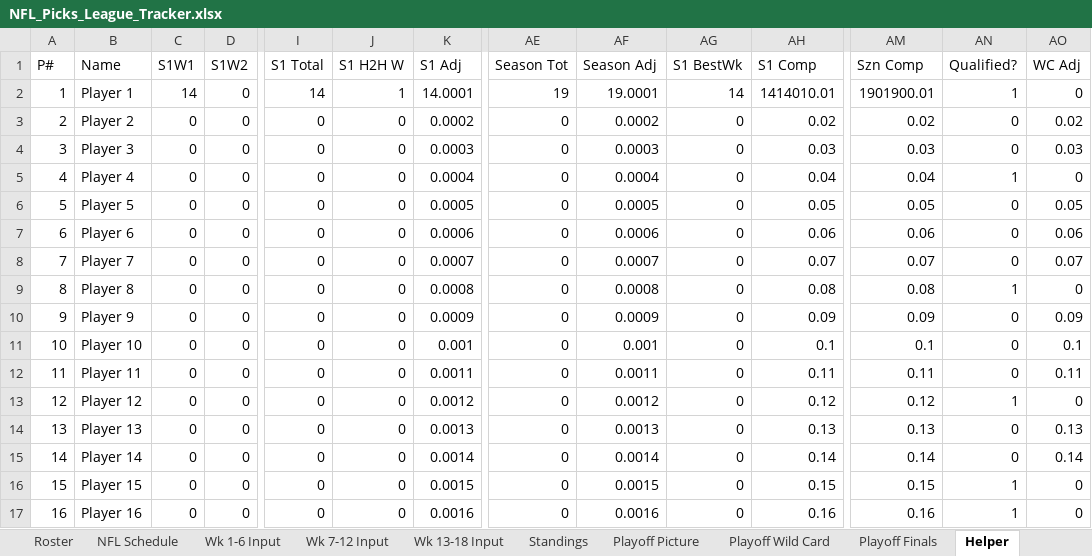
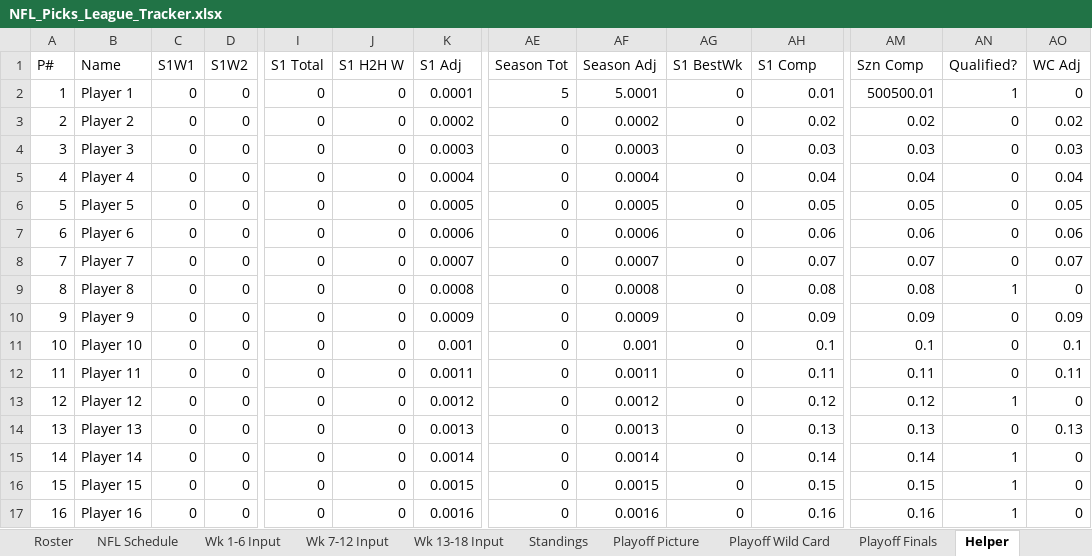
Before and after one commit to eloeser-1147/NFL-Picks-League, an Excel workbook: NFL_Picks_League_Tracker.xlsx, sheet Helper, drawn as a sheet; only a part is shown, gaps mark what is left out; values as stored, in another font and other column widths than the file's, no borders; the diff names each change by its address in the sheet, - before the commit and + after, or states it on an @@ line.

```diff
--- a/NFL_Picks_League_Tracker.xlsx (sheet Helper)
+++ b/NFL_Picks_League_Tracker.xlsx (sheet Helper)
-C2 (S1W1): 14
+C2 (S1W1): 0
-I2 (S1 Total): 14
+I2 (S1 Total): 0
-J2 (S1 H2H W): 1
+J2 (S1 H2H W): 0
-K2 (S1 Adj): 14.0001
+K2 (S1 Adj): 0.0001
-AE2 (Season Tot): 19
+AE2 (Season Tot): 5
-AF2 (Season Adj): 19.0001
+AF2 (Season Adj): 5.0001
-AG2 (S1 BestWk): 14
+AG2 (S1 BestWk): 0
-AH2 (S1 Comp): 1414010.01
+AH2 (S1 Comp): 0.01
-AM2 (Szn Comp): 1901900.01
+AM2 (Szn Comp): 500500.01
-AN5 (Qualified?): 1
+AN5 (Qualified?): 0
-AO5 (WC Adj): 0
+AO5 (WC Adj): 0.04
-AN15 (Qualified?): 0
+AN15 (Qualified?): 1
-AO15 (WC Adj): 0.14
+AO15 (WC Adj): 0
```
Also changed, not shown: sheet Playoff Finals, sheet Playoff Picture, sheet Standings, sheet Playoff Wild Card, sheet Wk 1-6 Input, formulas that keep their value.
